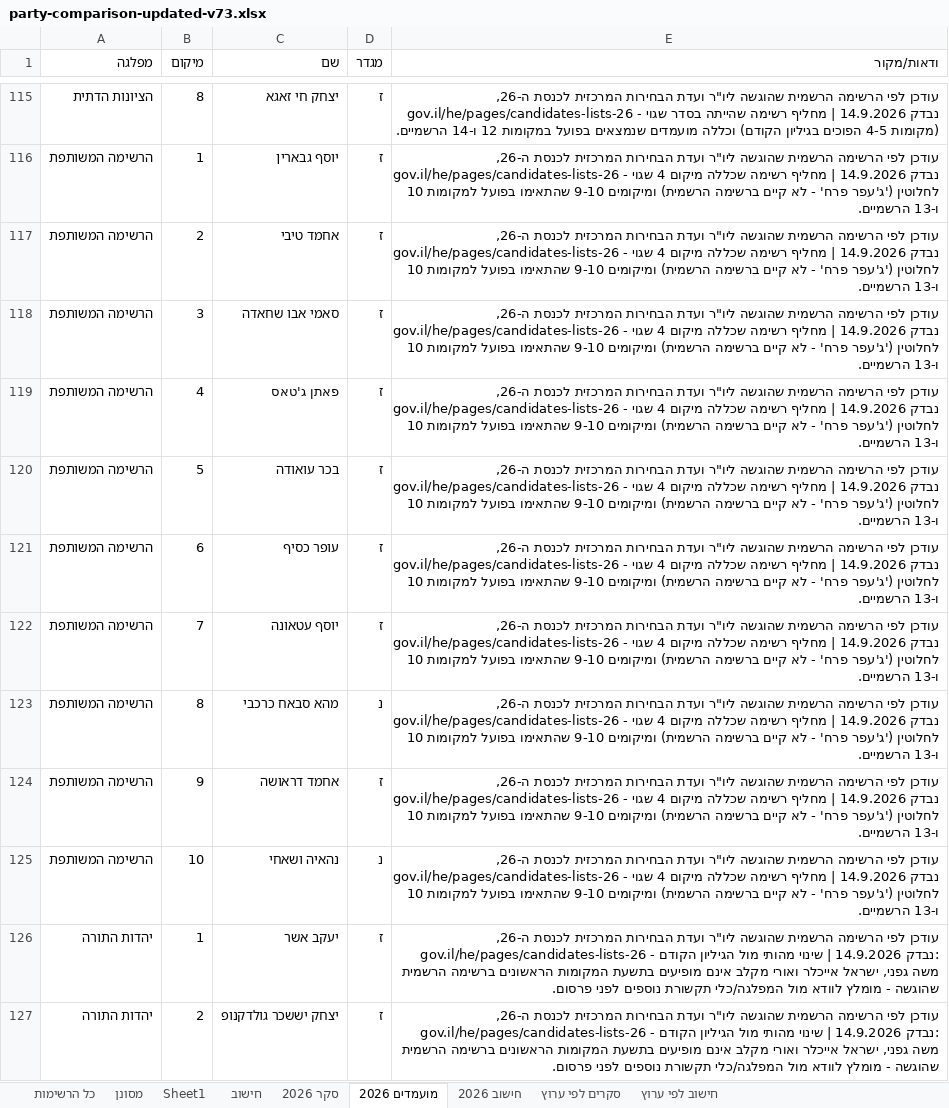
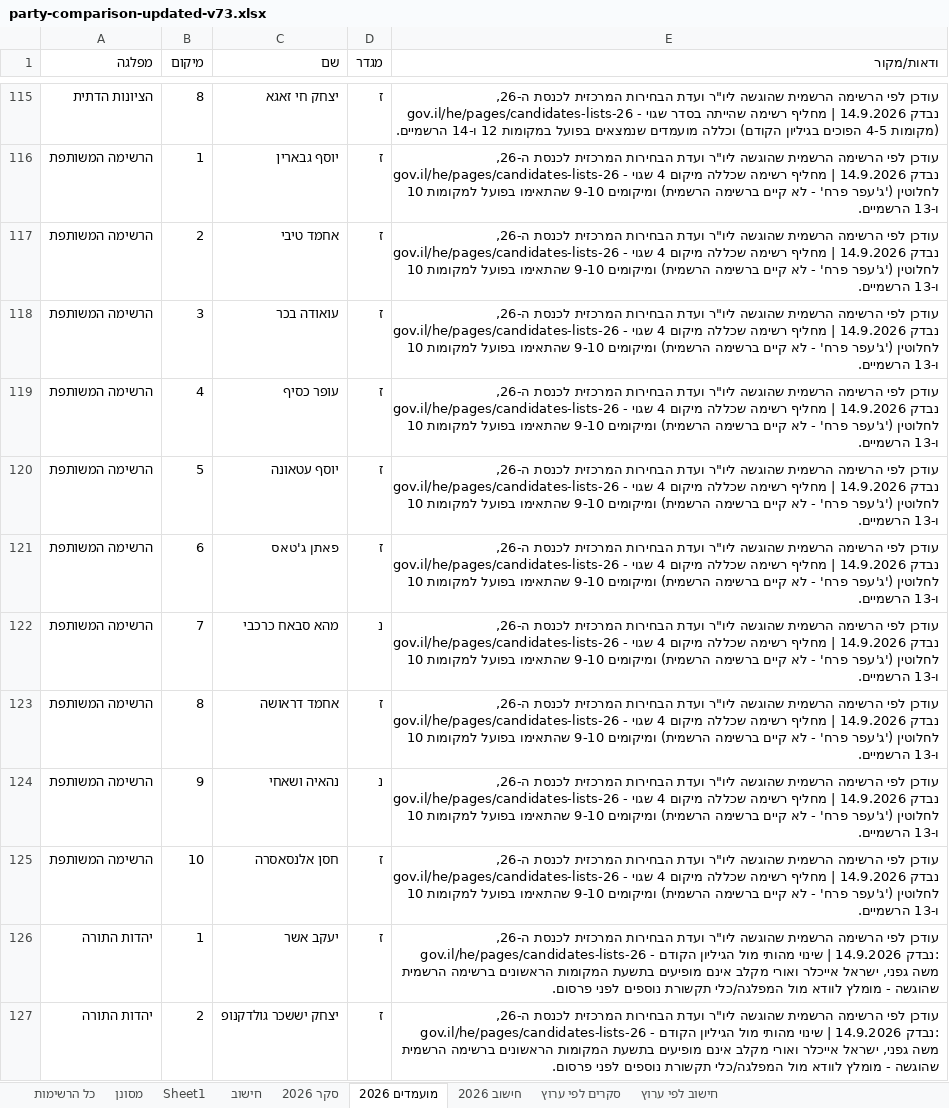
Before and after one commit to 5050gender/party-comparison, an Excel workbook: party-comparison-updated-v73.xlsx, sheet מועמדים 2026, drawn as a sheet; only a part is shown, gaps mark what is left out; values as stored, in another font and other column widths than the file's, no borders; removed rows and columns are numbered as before the commit, all else as after; the diff names each change by its address in the sheet, - before the commit and + after, or states it on an @@ line.

```diff
--- a/party-comparison-updated-v73.xlsx (sheet מועמדים 2026)
+++ b/party-comparison-updated-v73.xlsx (sheet מועמדים 2026)
-C118 (שם): סאמי אבו שחאדה
+C118 (שם): עואודה בכר
-row 119: הרשימה המשותפת | 4 | פאתן ג'טאס | ז | עודכן לפי הרשימה הרשמית שהוגשה ליו"ר ועדת הבחירות המרכזית לכנסת ה-26, gov.il/he/pages/candidates-lists-26 - נבדק 14.9.2026 | מחליף רשימה שכללה מיקום 4 שגוי לחלוטין ('ג'עפר פרח' - לא קיים ברשימה הרשמית) ומיקומים 9-10 שהתאימו בפועל למקומות 10 ו-13 הרשמיים.
-row 120: הרשימה המשותפת | 5 | בכר עואודה | ז | עודכן לפי הרשימה הרשמית שהוגשה ליו"ר ועדת הבחירות המרכזית לכנסת ה-26, gov.il/he/pages/candidates-lists-26 - נבדק 14.9.2026 | מחליף רשימה שכללה מיקום 4 שגוי לחלוטין ('ג'עפר פרח' - לא קיים ברשימה הרשמית) ומיקומים 9-10 שהתאימו בפועל למקומות 10 ו-13 הרשמיים.
-B119 (מיקום): 6
+B119 (מיקום): 4
-B120 (מיקום): 7
+B120 (מיקום): 5
+row 121: הרשימה המשותפת | 6 | פאתן ג'טאס | ז | עודכן לפי הרשימה הרשמית שהוגשה ליו"ר ועדת הבחירות המרכזית לכנסת ה-26, gov.il/he/pages/candidates-lists-26 - נבדק 14.9.2026 | מחליף רשימה שכללה מיקום 4 שגוי לחלוטין ('ג'עפר פרח' - לא קיים ברשימה הרשמית) ומיקומים 9-10 שהתאימו בפועל למקומות 10 ו-13 הרשמיים.
-B122 (מיקום): 8
+B122 (מיקום): 7
-B123 (מיקום): 9
+B123 (מיקום): 8
-B124 (מיקום): 10
+B124 (מיקום): 9
+row 125: הרשימה המשותפת | 10 | חסן אלנסאסרה | ז | עודכן לפי הרשימה הרשמית שהוגשה ליו"ר ועדת הבחירות המרכזית לכנסת ה-26, gov.il/he/pages/candidates-lists-26 - נבדק 14.9.2026 | מחליף רשימה שכללה מיקום 4 שגוי לחלוטין ('ג'עפר פרח' - לא קיים ברשימה הרשמית) ומיקומים 9-10 שהתאימו בפועל למקומות 10 ו-13 הרשמיים.
```
Also changed, not shown: sheet חישוב לפי ערוץ, 1 other file.
